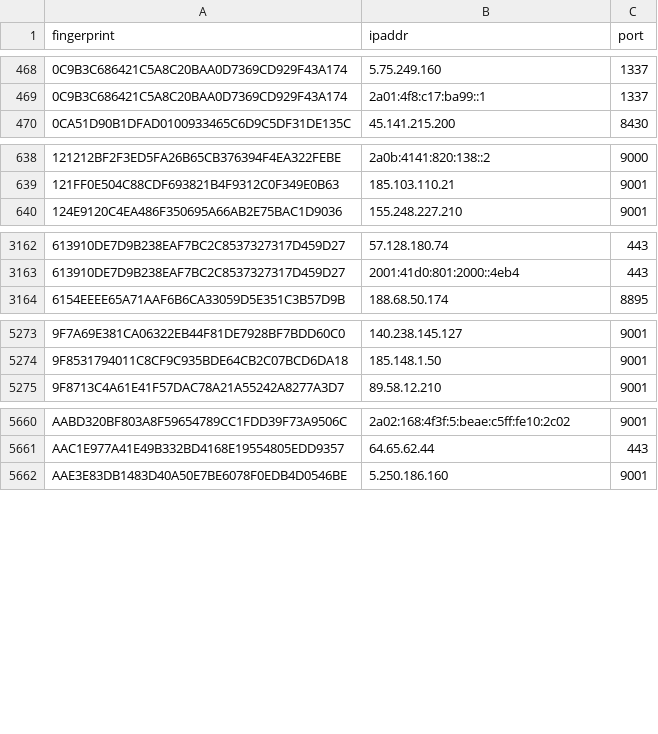
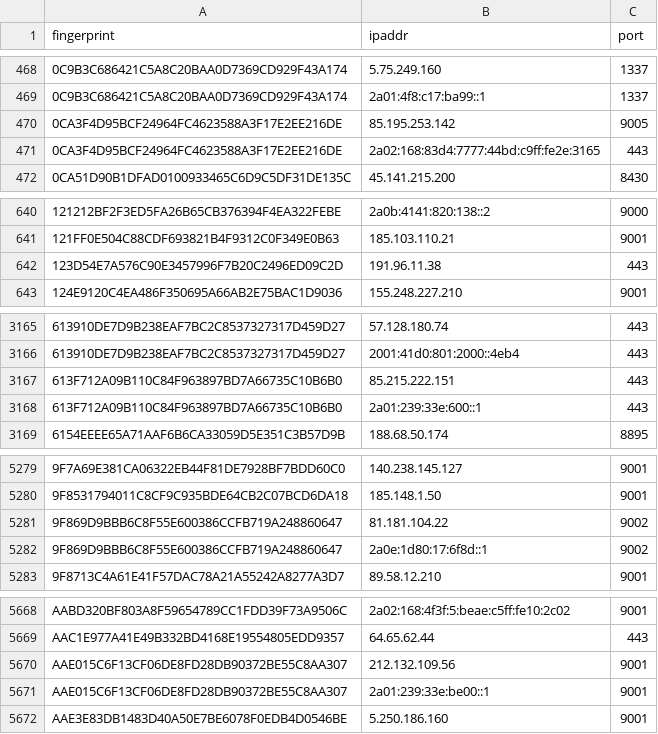
Before and after one commit to 0xPratikPatil/peel-the-net, a CSV file: dataset/guard_nodes.csv, drawn as a sheet; only a part is shown, gaps mark what is left out; the diff covers the shown part only; the diff names each change by its address in the sheet, - before the commit and + after, or states it on an @@ line.

Commit message:
chore(dataset): update tor nodes [CI]

```diff
--- a/dataset/guard_nodes.csv
+++ b/dataset/guard_nodes.csv
+row 470: 0CA3F4D95BCF24964FC4623588A3F17E2EE216DE | 85.195.253.142 | 9005
+row 471: 0CA3F4D95BCF24964FC4623588A3F17E2EE216DE | 2a02:168:83d4:7777:44bd:c9ff:fe2e:3165 | 443
+row 642: 123D54E7A576C90E3457996F7B20C2496ED09C2D | 191.96.11.38 | 443
+row 3167: 613F712A09B110C84F963897BD7A66735C10B6B0 | 85.215.222.151 | 443
+row 3168: 613F712A09B110C84F963897BD7A66735C10B6B0 | 2a01:239:33e:600::1 | 443
+row 5281: 9F869D9BBB6C8F55E600386CCFB719A248860647 | 81.181.104.22 | 9002
+row 5282: 9F869D9BBB6C8F55E600386CCFB719A248860647 | 2a0e:1d80:17:6f8d::1 | 9002
+row 5670: AAE015C6F13CF06DE8FD28DB90372BE55C8AA307 | 212.132.109.56 | 9001
+row 5671: AAE015C6F13CF06DE8FD28DB90372BE55C8AA307 | 2a01:239:33e:be00::1 | 9001
```
Also changed, not shown: 4 added rows elsewhere in this file, dataset/all_nodes.csv, dataset/exit_nodes.csv, 3 other files.
